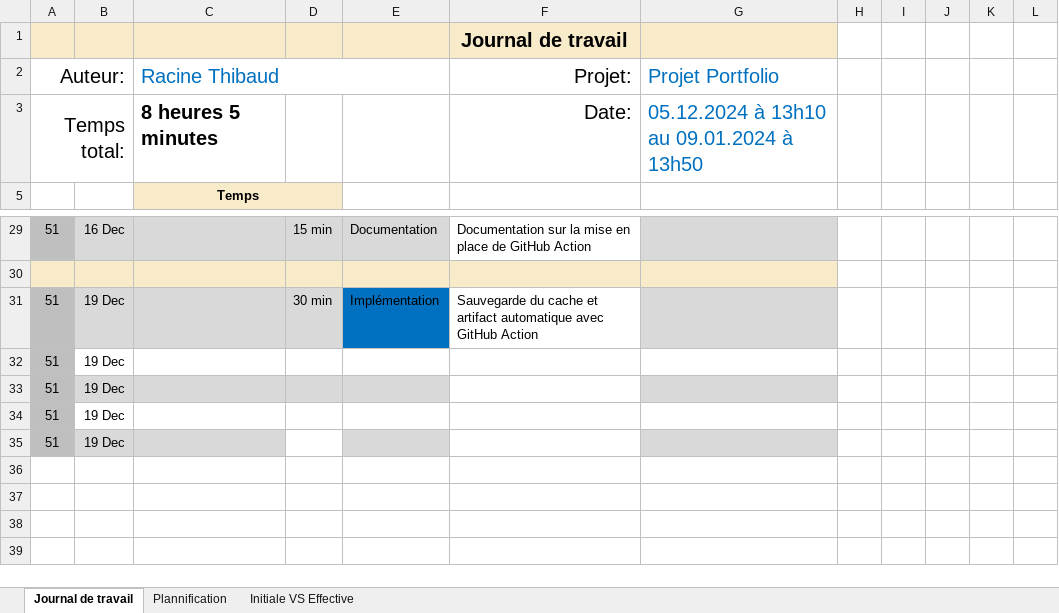
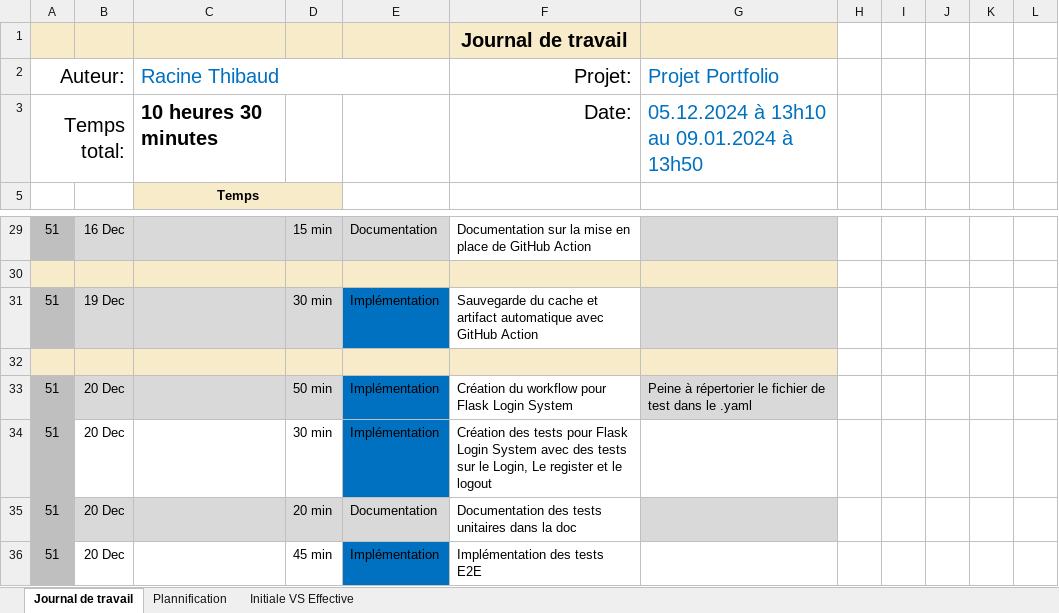
Before and after one commit to Gorfort/324_portfolio_app1_Racine-Thibaud, an Excel workbook: Doc/JDT-Thibaud.xlsx, sheet Journal de travail, drawn as a sheet; only a part is shown, gaps mark what is left out; values as stored, in another font and other column widths than the file's, no borders; conditional formats and table styles not drawn; removed rows and columns are numbered as before the commit, all else as after; the diff names each change by its address in the sheet, - before the commit and + after, or states it on an @@ line.

Commit message:
Mise à jour doc et journal de travail

```diff
--- a/Doc/JDT-Thibaud.xlsx (sheet Journal de travail)
+++ b/Doc/JDT-Thibaud.xlsx (sheet Journal de travail)
-C3 (Racine Thibaud): 8 heures 5 minutes
+C3 (Racine Thibaud): 10 heures 30 minutes
-row 32: 51 | 19 Dec
+row 32: (empty)
-A32 fill: #BFBFBF
+A32 fill: #F8EBCA
-B32:G32 fill: none
+B32:G32 fill: #F8EBCA
-row 33: 51 | 19 Dec
-row 34: 51 | 19 Dec
-row 35: 51 | 19 Dec
+row 33: 51 | 20 Dec |  | 50 min | Implémentation | Création du workflow pour Flask Login System | Peine à répertorier le fichier de test dans le .yaml
+row 34: 51 | 20 Dec |  | 30 min | Implémentation | Création des tests pour Flask Login System avec des tests sur le Login, Le register et le logout
+row 35: 51 | 20 Dec |  | 20 min | Documentation | Documentation des tests unitaires dans la doc
+row 36: 51 | 20 Dec |  | 45 min | Implémentation | Implémentation des tests E2E
```
Also changed, not shown: sheet Plannification, hidden cells, charts or pictures, 1 other file.
